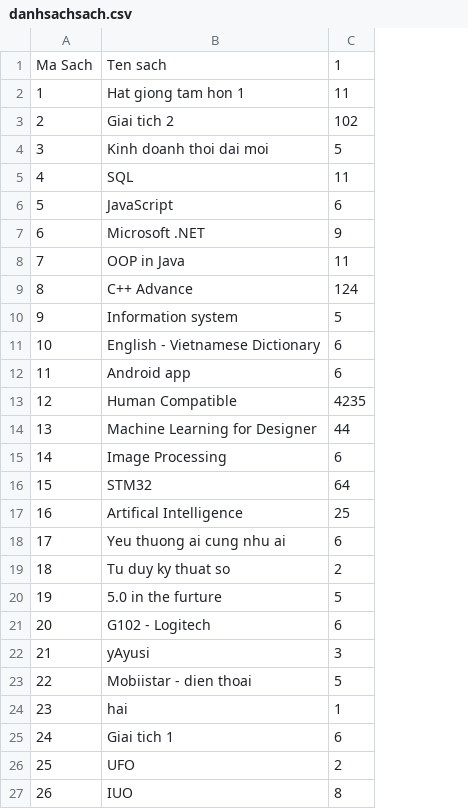
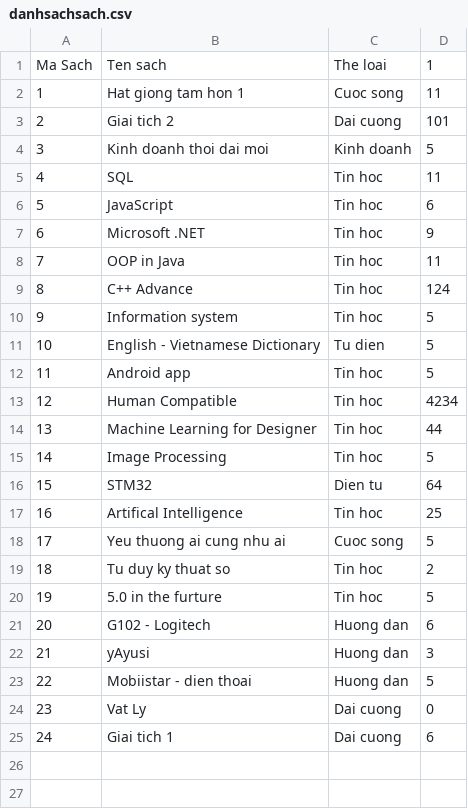
Before and after one commit to haiton266/managelibrary, a CSV file: danhsachsach.csv, drawn as a sheet; removed rows and columns are numbered as before the commit, all else as after; the diff names each change by its address in the sheet, - before the commit and + after, or states it on an @@ line.

```diff
--- a/danhsachsach.csv
+++ b/danhsachsach.csv
+column C, rows 1-23: The loai | Cuoc song | Dai cuong | Kinh doanh | Tin hoc | Tin hoc | Tin hoc | Tin hoc | Tin hoc | Tin hoc | Tu dien | Tin hoc | Tin hoc | Tin hoc | Tin hoc | Dien tu | Tin hoc | Cuoc song | Tin hoc | Tin hoc | Huong dan | Huong dan | Huong dan; row 25: Dai cuong
-D3: 102
+D3: 101
-D11:D12: 6
+D11:D12: 5
-D13: 4235
+D13: 4234
-D15: 6
+D15: 5
-D18: 6
+D18: 5
-row 24: 23 | hai | 1
+row 24: 23 | Vat Ly | Dai cuong | 0
-row 26: 25 | UFO | 2
-row 27: 26 | IUO | 8
```
Also changed, not shown: data.csv, 4 other files.
